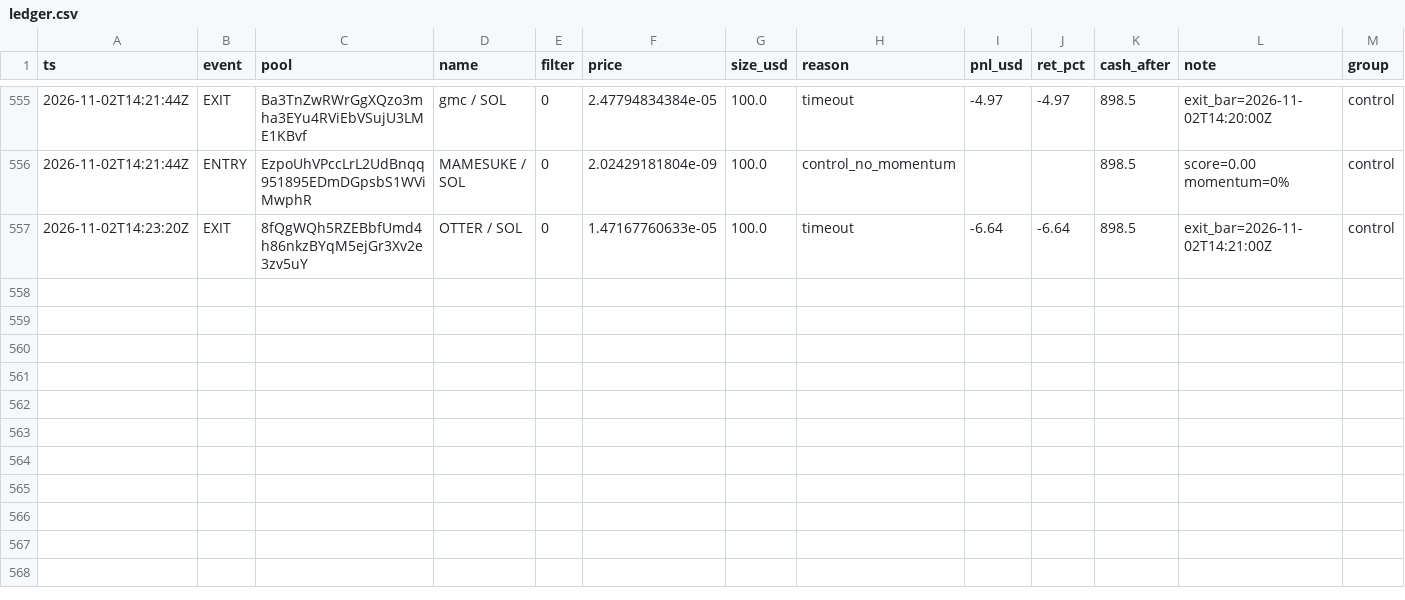
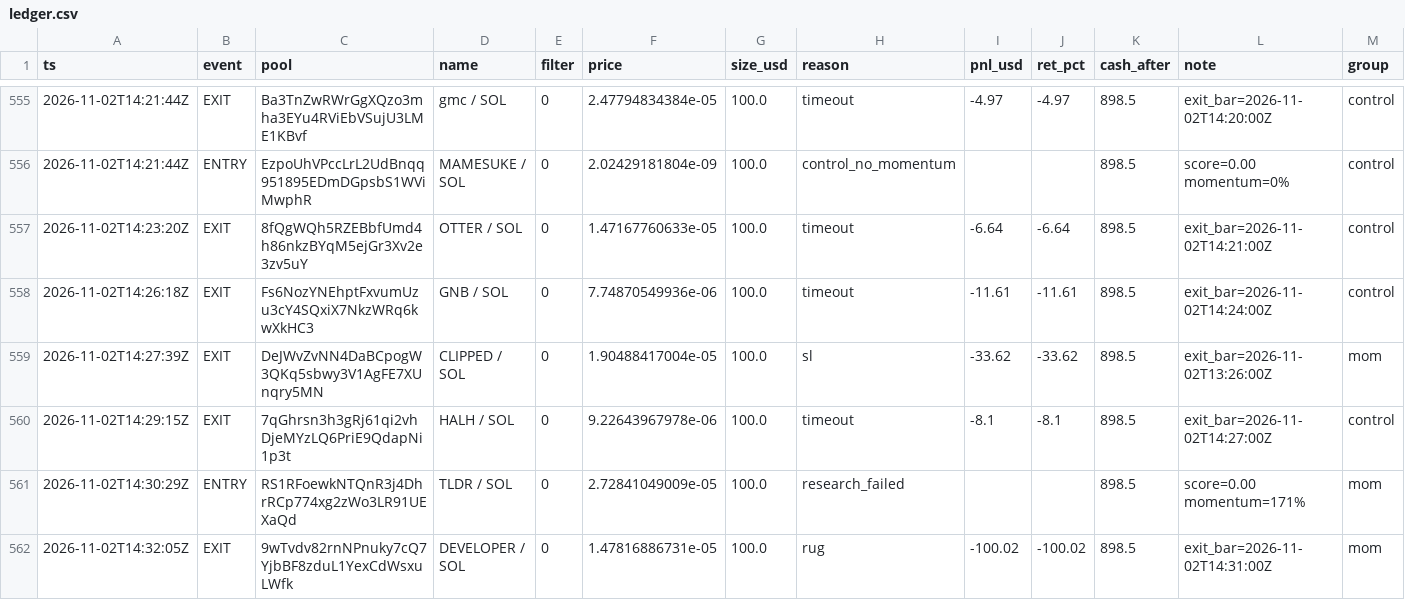
Before and after one commit to twangy2157/paper-trader-sim., a CSV file: paper_data/ledger.csv, drawn as a sheet; only a part is shown, gaps mark what is left out.

```diff
--- a/paper_data/ledger.csv
+++ b/paper_data/ledger.csv
@@ -557 +557,6 @@ ts,event,pool,name,filter,price,size_usd,reason,pnl_usd,ret_pct,cash_after,note,
 2026-11-02T14:23:20Z,EXIT,8fQgWQh5RZEBbfUmd4h86nkzBYqM5ejGr3Xv2e3zv5uY,OTTER / SOL,0,1.47167760633e-05,100.0,timeout,-6.64,-6.64,898.5,exit_bar=2026-11-02T14:21:00Z,control
+2026-11-02T14:26:18Z,EXIT,Fs6NozYNEhptFxvumUzu3cY4SQxiX7NkzWRq6kwXkHC3,GNB / SOL,0,7.74870549936e-06,100.0,timeout,-11.61,-11.61,898.5,exit_bar=2026-11-02T14:24:00Z,control
+2026-11-02T14:27:39Z,EXIT,DeJWvZvNN4DaBCpogW3QKq5sbwy3V1AgFE7XUnqry5MN,CLIPPED / SOL,0,1.90488417004e-05,100.0,sl,-33.62,-33.62,898.5,exit_bar=2026-11-02T13:26:00Z,mom
+2026-11-02T14:29:15Z,EXIT,7qGhrsn3h3gRj61qi2vhDjeMYzLQ6PriE9QdapNi1p3t,HALH / SOL,0,9.22643967978e-06,100.0,timeout,-8.1,-8.1,898.5,exit_bar=2026-11-02T14:27:00Z,control
+2026-11-02T14:30:29Z,ENTRY,RS1RFoewkNTQnR3j4DhrRCp774xg2zWo3LR91UEXaQd,TLDR / SOL,0,2.72841049009e-05,100.0,research_failed,,,898.5,score=0.00 momentum=171%,mom
+2026-11-02T14:32:05Z,EXIT,9wTvdv82rnNPnuky7cQ7YjbBF8zduL1YexCdWsxuLWfk,DEVELOPER / SOL,0,1.47816886731e-05,100.0,rug,-100.02,-100.02,898.5,exit_bar=2026-11-02T14:31:00Z,mom
```
Also changed, not shown: paper_data/variants.csv, 3 other files.
